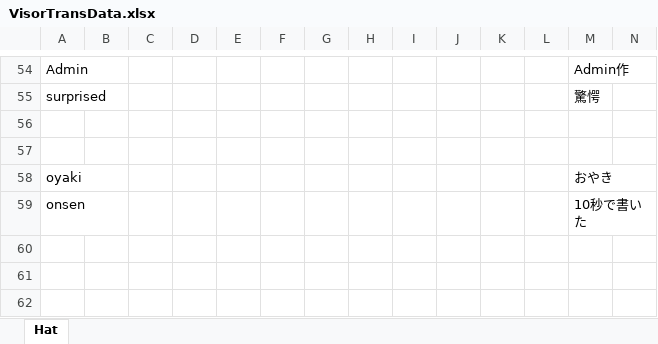
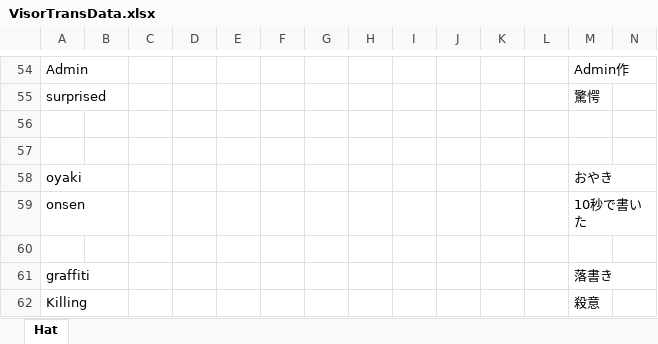
Before and after one commit to yukieiji/ExtremeVisor, an Excel workbook: VisorTransData.xlsx, sheet Hat, drawn as a sheet; only a part is shown, gaps mark what is left out; values as stored, in another font and other column widths than the file's, no borders; rows hold the shown columns only; the diff names each change by its address in the sheet, - before the commit and + after, or states it on an @@ line.

Commit message:
feat:new visor

```diff
--- a/VisorTransData.xlsx (sheet Hat)
+++ b/VisorTransData.xlsx (sheet Hat)
+row 60: (empty)
+row 61: graffiti |  |  |  |  |  |  |  |  |  |  |  | 落書き
+row 62: Killing |  |  |  |  |  |  |  |  |  |  |  | 殺意
```
Also changed, not shown: 6 other files.
